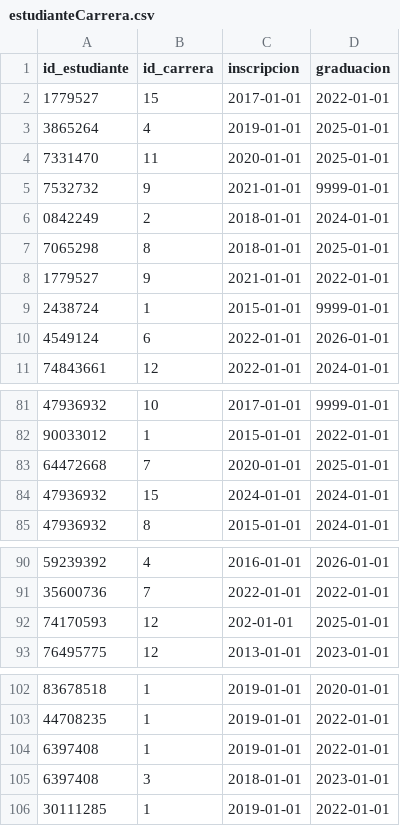
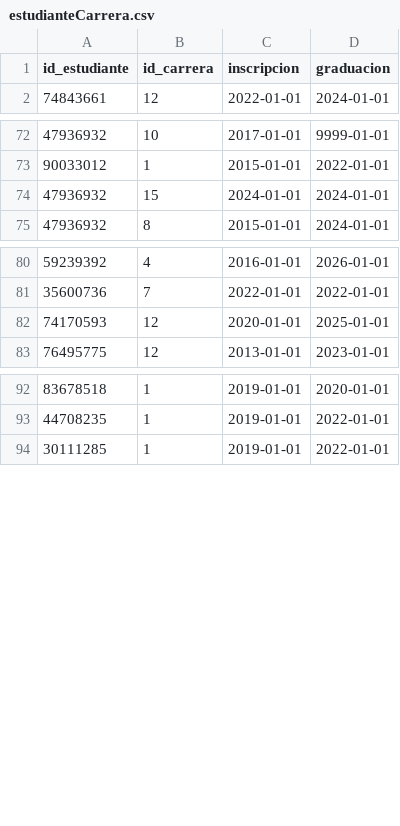
Before and after one commit to Vespetxe/Grupo8-ArquitecturasWeb2026, a CSV file: integrador2/src/main/resources/estudianteCarrera.csv, drawn as a sheet; only a part is shown, gaps mark what is left out.

```diff
--- a/integrador2/src/main/resources/estudianteCarrera.csv
+++ b/integrador2/src/main/resources/estudianteCarrera.csv
@@ -1,11 +1,2 @@
 id_estudiante,id_carrera,inscripcion,graduacion
-1779527,15,2017-01-01,2022-01-01
-3865264,4,2019-01-01,2025-01-01
-7331470,11,2020-01-01,2025-01-01
-7532732,9,2021-01-01,9999-01-01
-0842249,2,2018-01-01,2024-01-01
-7065298,8,2018-01-01,2025-01-01
-1779527,9,2021-01-01,2022-01-01
-2438724,1,2015-01-01,9999-01-01
-4549124,6,2022-01-01,2026-01-01
 74843661,12,2022-01-01,2024-01-01
@@ -82,3 +73,2 @@ id_estudiante,id_carrera,inscripcion,graduacion
 90033012,1,2015-01-01,2022-01-01
-64472668,7,2020-01-01,2025-01-01
 47936932,15,2024-01-01,2024-01-01
@@ -91,3 +81,3 @@ id_estudiante,id_carrera,inscripcion,graduacion
 35600736,7,2022-01-01,2022-01-01
-74170593,12,202-01-01,2025-01-01
+74170593,12,2020-01-01,2025-01-01
 76495775,12,2013-01-01,2023-01-01
@@ -103,4 +93,2 @@ id_estudiante,id_carrera,inscripcion,graduacion
 44708235,1,2019-01-01,2022-01-01
-6397408,1,2019-01-01,2022-01-01
-6397408,3,2018-01-01,2023-01-01
 30111285,1,2019-01-01,2022-01-01
```
Also changed, not shown: integrador2/target/classes/estudianteCarrera.csv, 19 other files.
